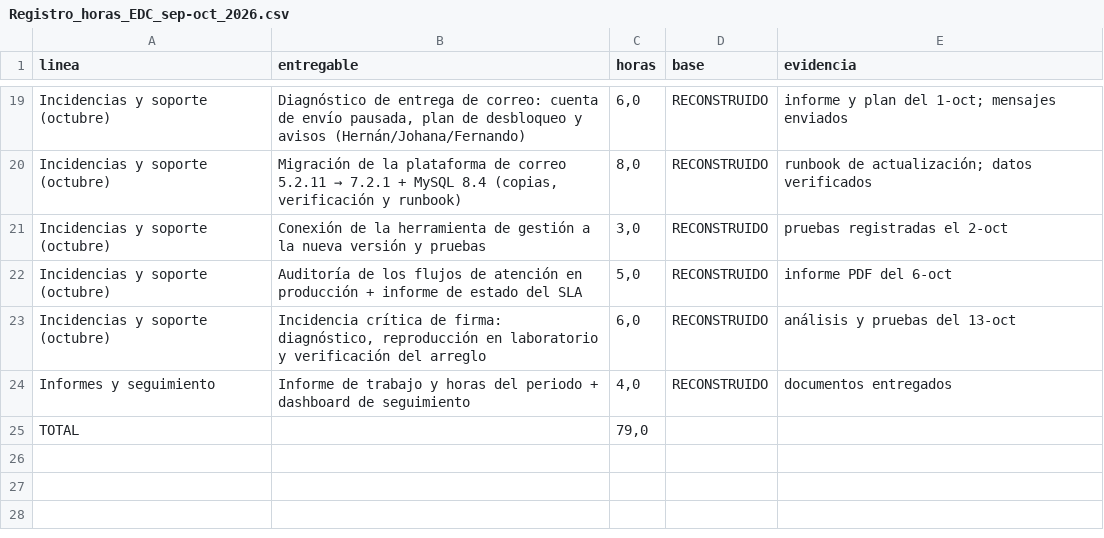
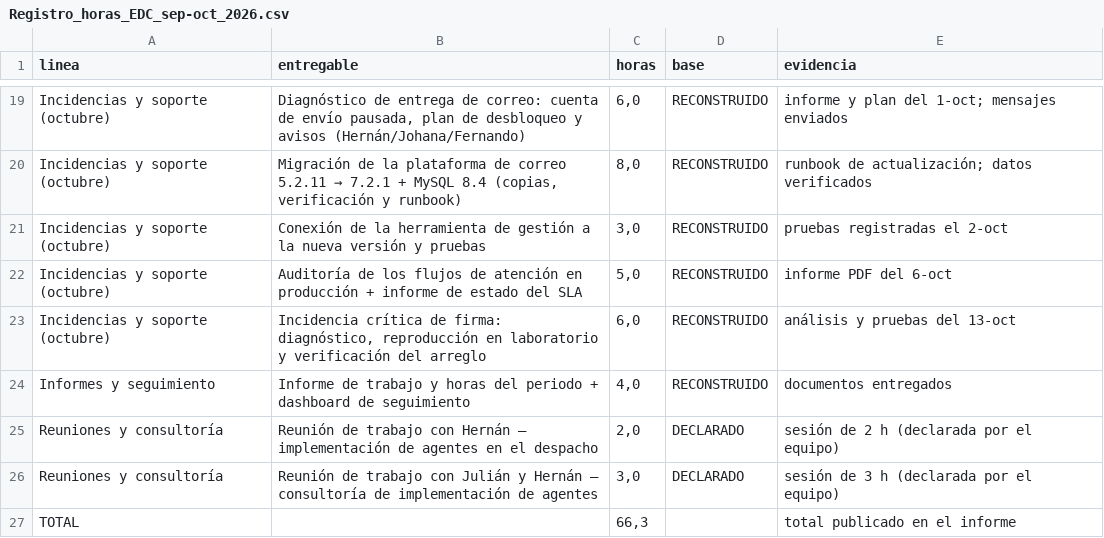
Before and after one commit to weavewes/empieza-de-cero-informe, a CSV file: Registro_horas_EDC_sep-oct_2026.csv, drawn as a sheet; only a part is shown, gaps mark what is left out; removed rows and columns are numbered as before the commit, all else as after; the diff names each change by its address in the sheet, - before the commit and + after, or states it on an @@ line.

Commit message:
Añade las 5 h de reuniones (2 h Hernán · 3 h Julián y Hernán) — total 66,3 h

```diff
--- a/Registro_horas_EDC_sep-oct_2026.csv
+++ b/Registro_horas_EDC_sep-oct_2026.csv
-row 25: TOTAL |  | 79,0
+row 25: Reuniones y consultoría | Reunión de trabajo con Hernán — implementación de agentes en el despacho | 2,0 | DECLARADO | sesión de 2 h (declarada por el equipo)
+row 26: Reuniones y consultoría | Reunión de trabajo con Julián y Hernán — consultoría de implementación de agentes | 3,0 | DECLARADO | sesión de 3 h (declarada por el equipo)
+row 27: TOTAL |  | 66,3 |  | total publicado en el informe
```
Also changed, not shown: 3 other files.
